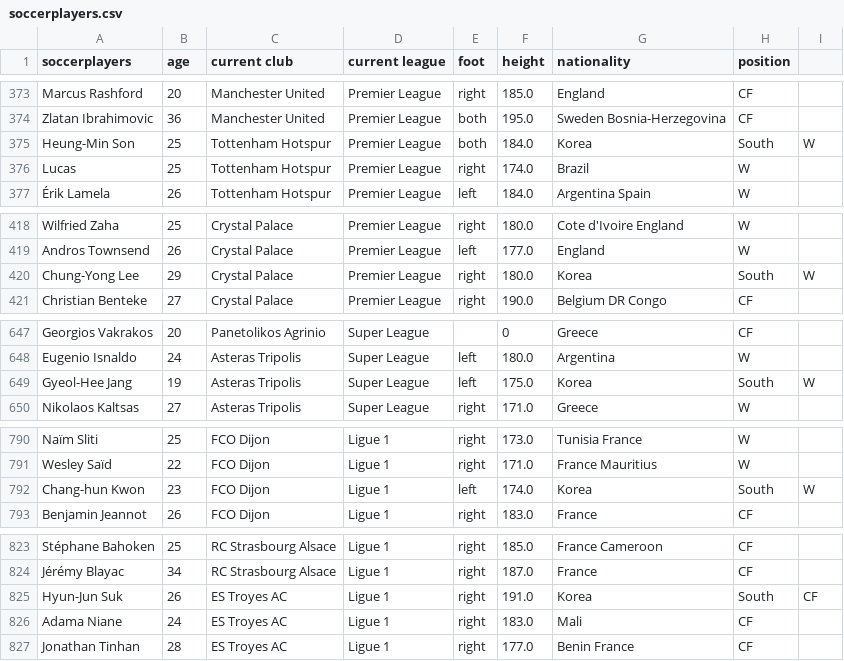
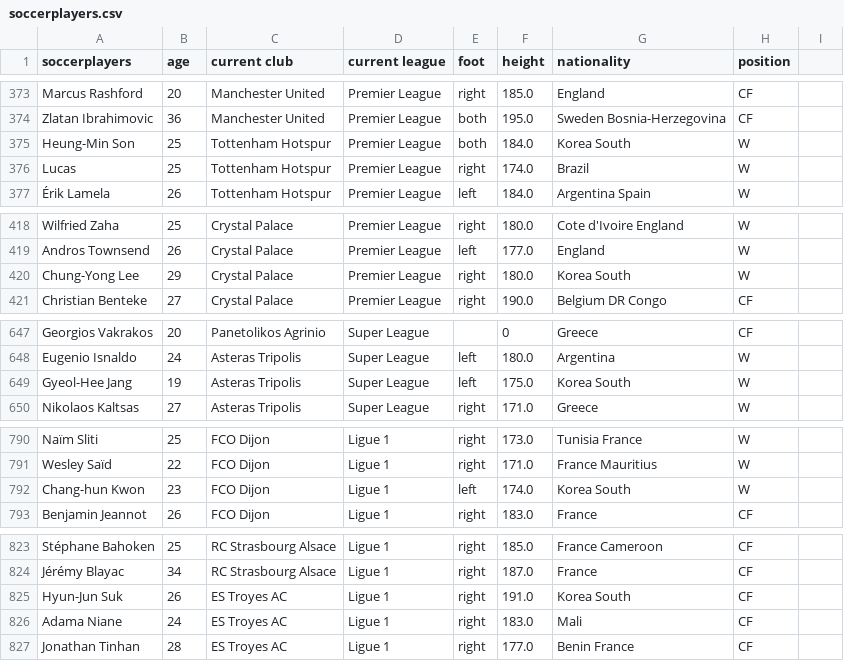
Before and after one commit to Caleydo/lineup, a CSV file: src/data/soccer/soccerplayers.csv, drawn as a sheet; only a part is shown, gaps mark what is left out; the diff covers the shown part only.

Commit message:
fixed wrongly parsed data for Korea

```diff
--- a/src/data/soccer/soccerplayers.csv
+++ b/src/data/soccer/soccerplayers.csv
@@ -374,3 +374,3 @@
 "Zlatan Ibrahimovic",36,"Manchester United","Premier League","both",195.0,"Sweden  Bosnia-Herzegovina","CF"	
-"Heung-Min Son",25,"Tottenham Hotspur","Premier League","both",184.0,"Korea"," South",W
+"Heung-Min Son",25,"Tottenham Hotspur","Premier League","both",184.0,"Korea South","W"
 "Lucas",25,"Tottenham Hotspur","Premier League","right",174.0,"Brazil","W"	
@@ -419,3 +419,3 @@
 "Andros Townsend",26,"Crystal Palace","Premier League","left",177.0,"England","W"	
-"Chung-Yong Lee",29,"Crystal Palace","Premier League","right",180.0,"Korea"," South",W
+"Chung-Yong Lee",29,"Crystal Palace","Premier League","right",180.0,"Korea South","W"
 "Christian Benteke",27,"Crystal Palace","Premier League","right",190.0,"Belgium  DR Congo","CF"	
@@ -648,3 +648,3 @@
 "Eugenio Isnaldo",24,"Asteras Tripolis","Super League","left",180.0,"Argentina","W"	
-"Gyeol-Hee Jang",19,"Asteras Tripolis","Super League","left",175.0,"Korea"," South",W
+"Gyeol-Hee Jang",19,"Asteras Tripolis","Super League","left",175.0,"Korea South","W"
 "Nikolaos Kaltsas",27,"Asteras Tripolis","Super League","right",171.0,"Greece","W"	
@@ -791,3 +791,3 @@
 "Wesley Saïd",22,"FCO Dijon","Ligue 1","right",171.0,"France  Mauritius","W"	
-"Chang-hun Kwon",23,"FCO Dijon","Ligue 1","left",174.0,"Korea"," South",W
+"Chang-hun Kwon",23,"FCO Dijon","Ligue 1","left",174.0,"Korea South","W"
 "Benjamin Jeannot",26,"FCO Dijon","Ligue 1","right",183.0,"France","CF"	
@@ -824,3 +824,3 @@
 "Jérémy Blayac",34,"RC Strasbourg Alsace","Ligue 1","right",187.0,"France","CF"	
-"Hyun-Jun Suk",26,"ES Troyes AC","Ligue 1","right",191.0,"Korea"," South",CF
+"Hyun-Jun Suk",26,"ES Troyes AC","Ligue 1","right",191.0,"Korea South","CF"
 "Adama Niane",24,"ES Troyes AC","Ligue 1","right",183.0,"Mali","CF"	
```
Also changed, not shown: 6 edited cells elsewhere in this file.
